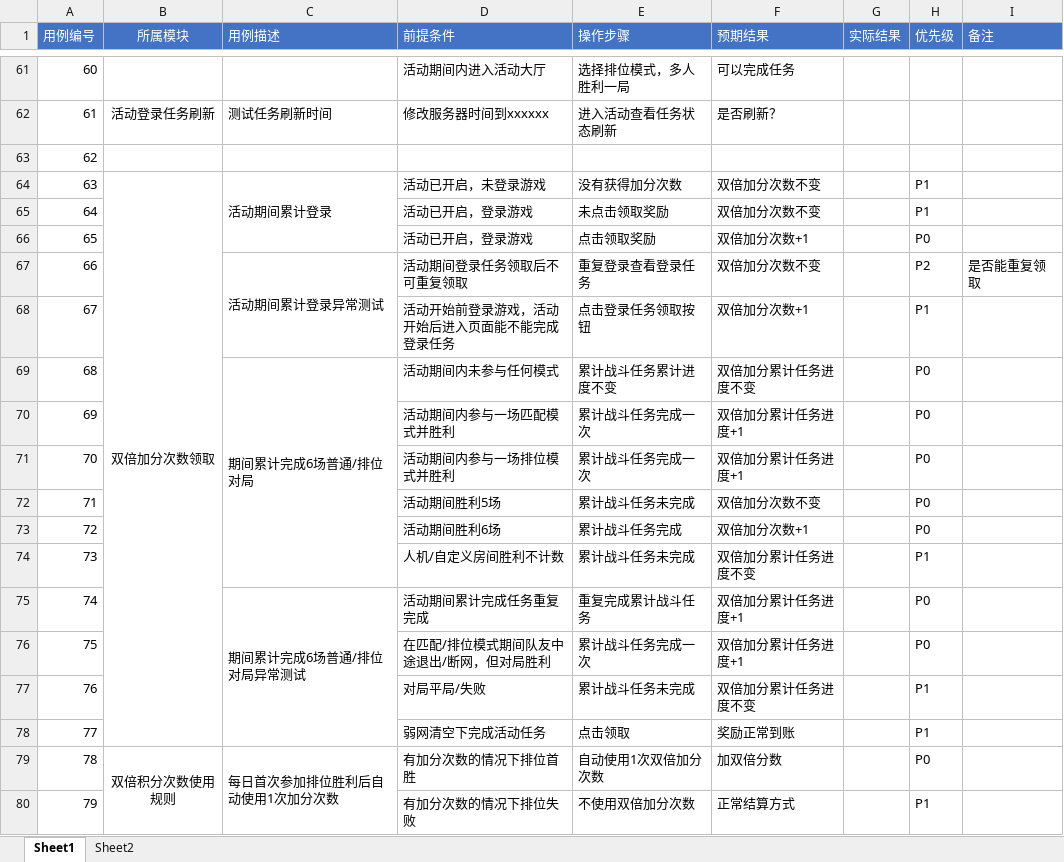
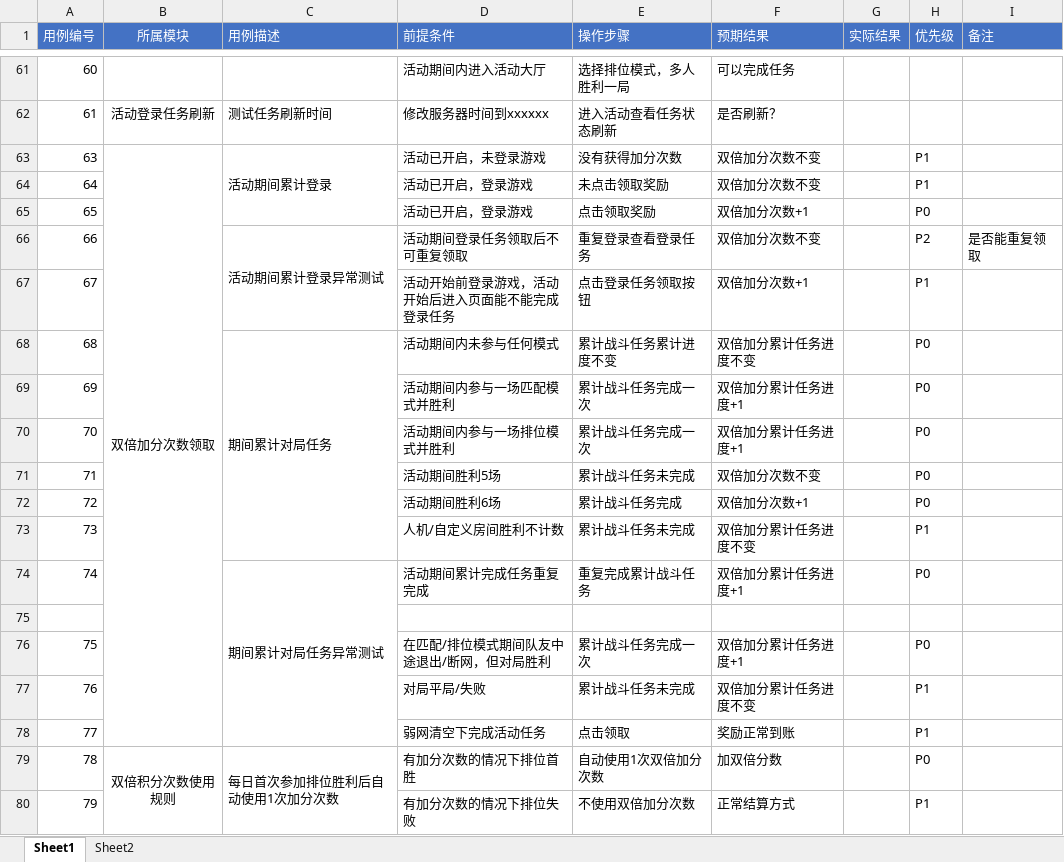
Before and after one commit to 1zero0/Obsidian-Notes, an Excel workbook: 培训日报/培训专用测试点文件夹/无畏契约冲分活动测试点/薛宇璇_无畏契约测试用例作业.xlsx, sheet Sheet1, drawn as a sheet; only a part is shown, gaps mark what is left out; values as stored, in another font and other column widths than the file's, no borders; removed rows and columns are numbered as before the commit, all else as after; the diff names each change by its address in the sheet, - before the commit and + after, or states it on an @@ line.

```diff
--- a/培训日报/培训专用测试点文件夹/无畏契约冲分活动测试点/薛宇璇_无畏契约测试用例作业.xlsx (sheet Sheet1)
+++ b/培训日报/培训专用测试点文件夹/无畏契约冲分活动测试点/薛宇璇_无畏契约测试用例作业.xlsx (sheet Sheet1)
-row 63: 62
-C68 (用例描述): 期间累计完成6场普通/排位对局
+C68 (用例描述): 期间累计对局任务
-C74 (用例描述): 期间累计完成6场普通/排位对局异常测试
+C74 (用例描述): 期间累计对局任务异常测试
+row 75: (empty)
```
Also changed, not shown: 1 other file.
